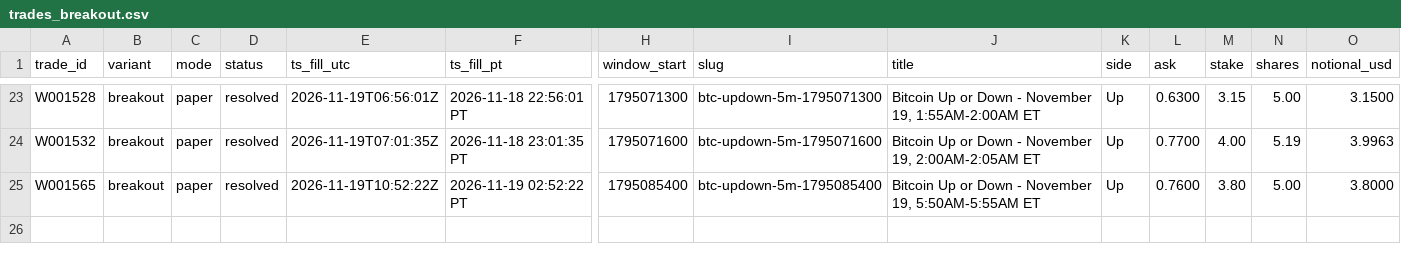
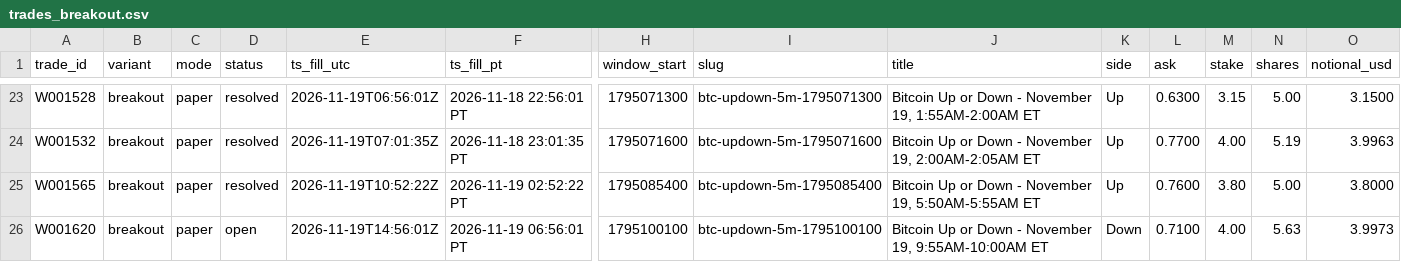
Before and after one commit to michaeldeuchar-dotcom/btc5m-paper-bot, a CSV file: data/week1/trades_breakout.csv, drawn as a sheet; only a part is shown, gaps mark what is left out; rows hold the shown columns only; the diff names each change by its address in the sheet, - before the commit and + after, or states it on an @@ line.

```diff
--- a/data/week1/trades_breakout.csv
+++ b/data/week1/trades_breakout.csv
+row 26: W001620 | breakout | paper | open | 2026-11-19T14:56:01Z | 2026-11-19 06:56:01 PT | 1795100100 | btc-updown-5m-1795100100 | Bitcoin Up or Down - November 19, 9:55AM-10:00AM ET | Down | 0.7100 | 4.00 | 5.63 | 3.9973
```
Also changed, not shown: data/week1/trades_legacy_fixed.csv, data/week1/trades_main_minfill.csv, 7 other files.
